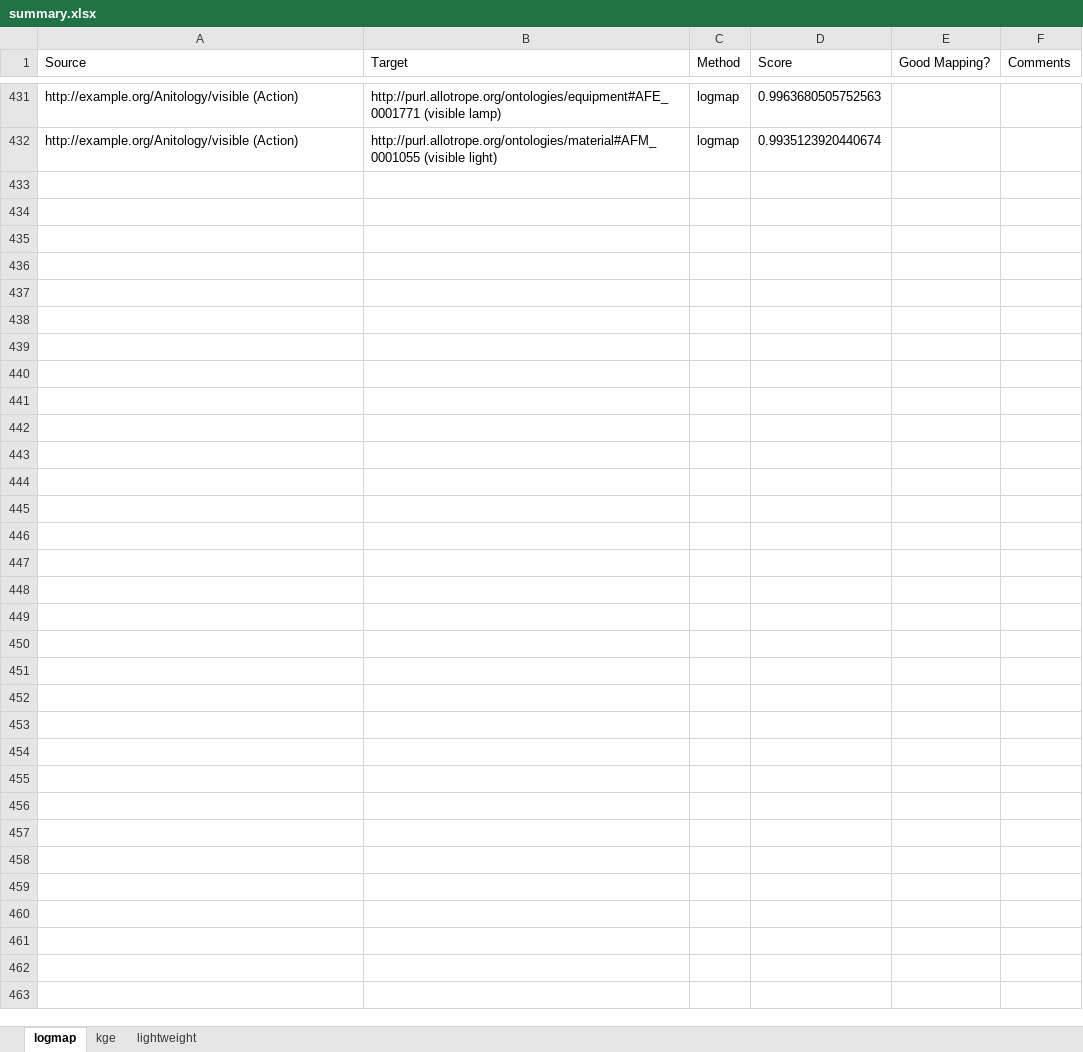
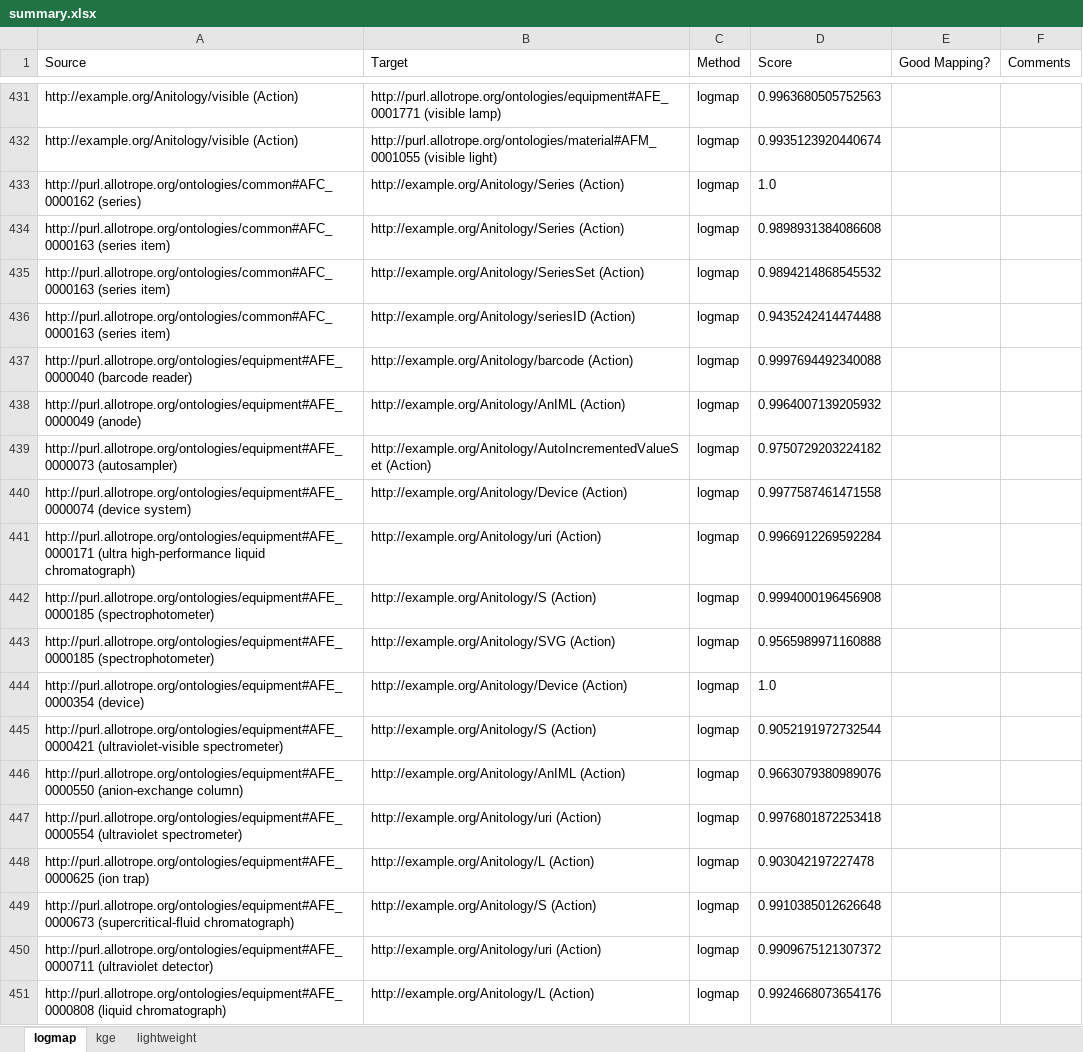
Before and after one commit to KE-UniLiv/animl-ontology, an Excel workbook: alignment/outputs/summary.xlsx, sheet logmap, drawn as a sheet; only a part is shown, gaps mark what is left out; values as stored, in another font and other column widths than the file's, no borders; the diff covers the shown part only; the diff names each change by its address in the sheet, - before the commit and + after, or states it on an @@ line.

Commit message:
logmap mappings animl2allotrope

```diff
--- a/alignment/outputs/summary.xlsx (sheet logmap)
+++ b/alignment/outputs/summary.xlsx (sheet logmap)
+row 433: http://purl.allotrope.org/ontologies/common#AFC_0000162 (series) | http://example.org/Anitology/Series (Action) | logmap | 1.0
+row 434: http://purl.allotrope.org/ontologies/common#AFC_0000163 (series item) | http://example.org/Anitology/Series (Action) | logmap | 0.9898931384086608
+row 435: http://purl.allotrope.org/ontologies/common#AFC_0000163 (series item) | http://example.org/Anitology/SeriesSet (Action) | logmap | 0.9894214868545532
+row 436: http://purl.allotrope.org/ontologies/common#AFC_0000163 (series item) | http://example.org/Anitology/seriesID (Action) | logmap | 0.9435242414474488
+row 437: http://purl.allotrope.org/ontologies/equipment#AFE_0000040 (barcode reader) | http://example.org/Anitology/barcode (Action) | logmap | 0.9997694492340088
+row 438: http://purl.allotrope.org/ontologies/equipment#AFE_0000049 (anode) | http://example.org/Anitology/AnIML (Action) | logmap | 0.9964007139205932
+row 439: http://purl.allotrope.org/ontologies/equipment#AFE_0000073 (autosampler) | http://example.org/Anitology/AutoIncrementedValueSet (Action) | logmap | 0.9750729203224182
+row 440: http://purl.allotrope.org/ontologies/equipment#AFE_0000074 (device system) | http://example.org/Anitology/Device (Action) | logmap | 0.9977587461471558
+row 441: http://purl.allotrope.org/ontologies/equipment#AFE_0000171 (ultra high-performance liquid chromatograph) | http://example.org/Anitology/uri (Action) | logmap | 0.9966912269592284
+row 442: http://purl.allotrope.org/ontologies/equipment#AFE_0000185 (spectrophotometer) | http://example.org/Anitology/S (Action) | logmap | 0.9994000196456908
+row 443: http://purl.allotrope.org/ontologies/equipment#AFE_0000185 (spectrophotometer) | http://example.org/Anitology/SVG (Action) | logmap | 0.9565989971160888
+row 444: http://purl.allotrope.org/ontologies/equipment#AFE_0000354 (device) | http://example.org/Anitology/Device (Action) | logmap | 1.0
+row 445: http://purl.allotrope.org/ontologies/equipment#AFE_0000421 (ultraviolet-visible spectrometer) | http://example.org/Anitology/S (Action) | logmap | 0.9052191972732544
+row 446: http://purl.allotrope.org/ontologies/equipment#AFE_0000550 (anion-exchange column) | http://example.org/Anitology/AnIML (Action) | logmap | 0.9663079380989076
+row 447: http://purl.allotrope.org/ontologies/equipment#AFE_0000554 (ultraviolet spectrometer) | http://example.org/Anitology/uri (Action) | logmap | 0.9976801872253418
+row 448: http://purl.allotrope.org/ontologies/equipment#AFE_0000625 (ion trap) | http://example.org/Anitology/L (Action) | logmap | 0.903042197227478
+row 449: http://purl.allotrope.org/ontologies/equipment#AFE_0000673 (supercritical-fluid chromatograph) | http://example.org/Anitology/S (Action) | logmap | 0.9910385012626648
+row 450: http://purl.allotrope.org/ontologies/equipment#AFE_0000711 (ultraviolet detector) | http://example.org/Anitology/uri (Action) | logmap | 0.9909675121307372
+row 451: http://purl.allotrope.org/ontologies/equipment#AFE_0000808 (liquid chromatograph) | http://example.org/Anitology/L (Action) | logmap | 0.9924668073654176
```
Also changed, not shown: 412 added rows elsewhere in this sheet, sheet kge, 17 other files.
